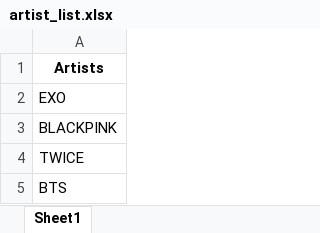
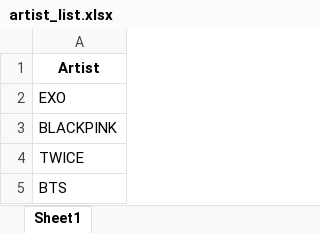
Before and after one commit to tylergleeson/kpop_analytics, an Excel workbook: data/artist_list.xlsx, sheet Sheet1, drawn as a sheet; only a part is shown; values as stored, in another font and other column widths than the file's, no borders; the diff names each change by its address in the sheet, - before the commit and + after, or states it on an @@ line.

Commit message:
Update artist_list.xlsx

```diff
--- a/data/artist_list.xlsx (sheet Sheet1)
+++ b/data/artist_list.xlsx (sheet Sheet1)
-A1: Artists
+A1: Artist
```
